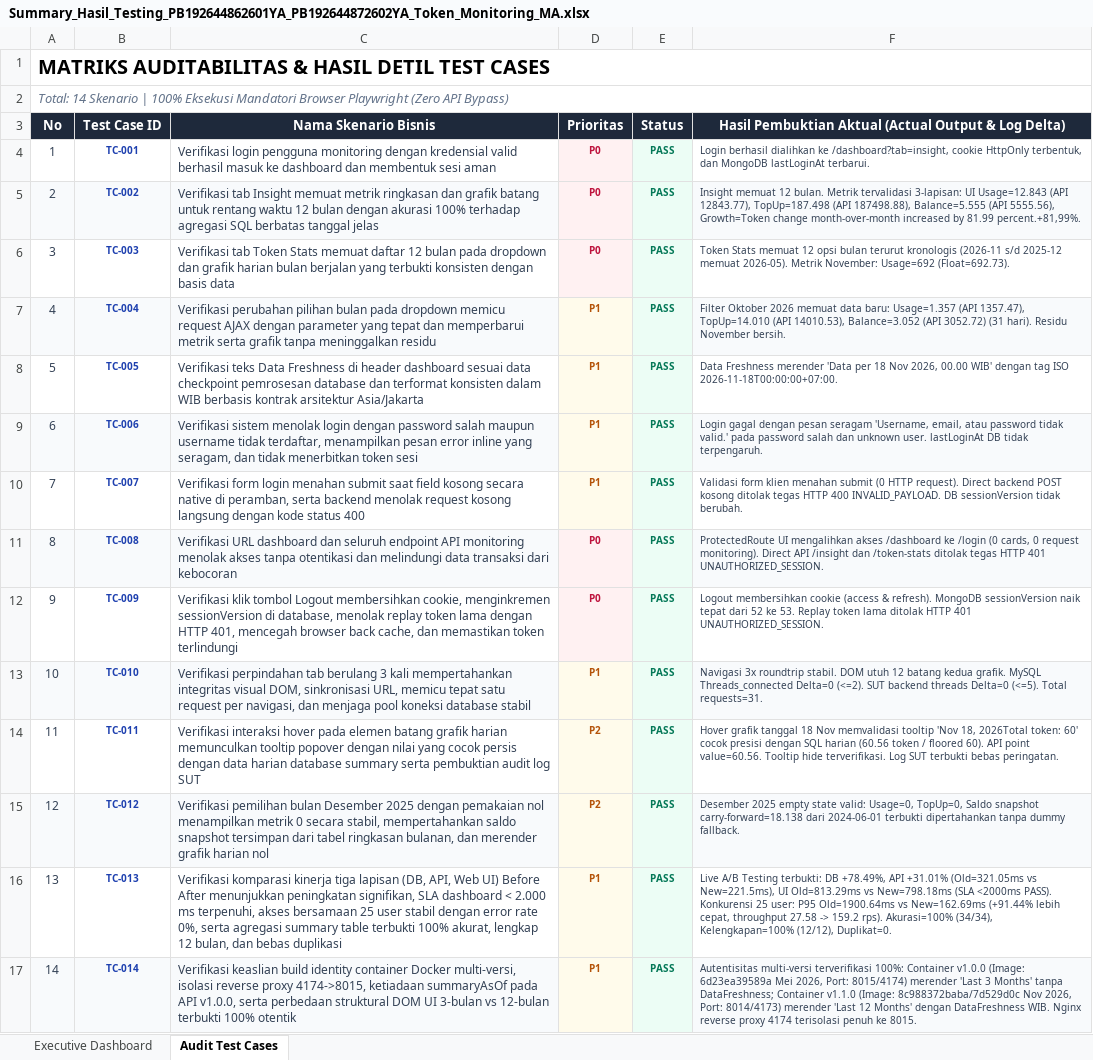
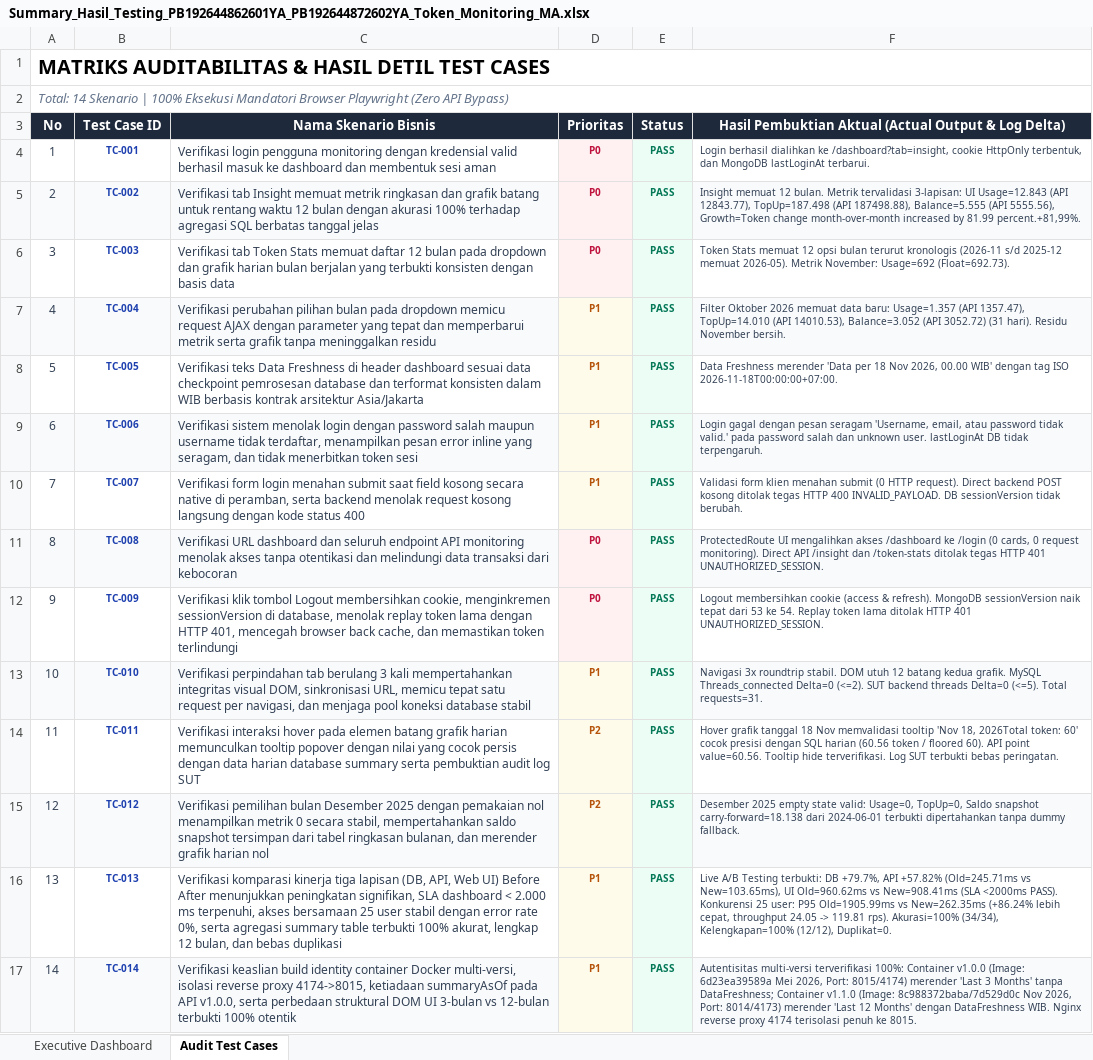
Before and after one commit to ayekgun/rf_token_monitoring_ma, an Excel workbook: docs/Summary_Hasil_Testing_PB192644862601YA_PB192644872602YA_Token_Monitoring_MA.xlsx, sheet Audit Test Cases, drawn as a sheet; values as stored, in another font and other column widths than the file's, no borders; the diff names each change by its address in the sheet, - before the commit and + after, or states it on an @@ line.

Commit message:
feat(benchmark): resolve API P95 tail latency with 30-iteration persistent session and update summary reports

```diff
--- a/docs/Summary_Hasil_Testing_PB192644862601YA_PB192644872602YA_Token_Monitoring_MA.xlsx (sheet Audit Test Cases)
+++ b/docs/Summary_Hasil_Testing_PB192644862601YA_PB192644872602YA_Token_Monitoring_MA.xlsx (sheet Audit Test Cases)
-F12: …tepat dari 52 ke 53. Replay token…
+F12: …tepat dari 53 ke 54. Replay token…
-F16: …terbukti: DB +78.49%, API +31.01% (Old=321.05ms vs New=221.5ms), UI Old=813.29ms vs New=798.18ms (SLA <2000ms PASS). Konkurensi 25 user: P95 Old=1900.64ms vs New=162.69ms (+91.44% lebih cepat, throughput 27.58 -> 159.2 rps). Akurasi=100%…
+F16: …terbukti: DB +79.7%, API +57.82% (Old=245.71ms vs New=103.65ms), UI Old=960.62ms vs New=908.41ms (SLA <2000ms PASS). Konkurensi 25 user: P95 Old=1905.99ms vs New=262.35ms (+86.24% lebih cepat, throughput 24.05 -> 119.81 rps). Akurasi=100%…
```
Also changed, not shown: 8 other files.
